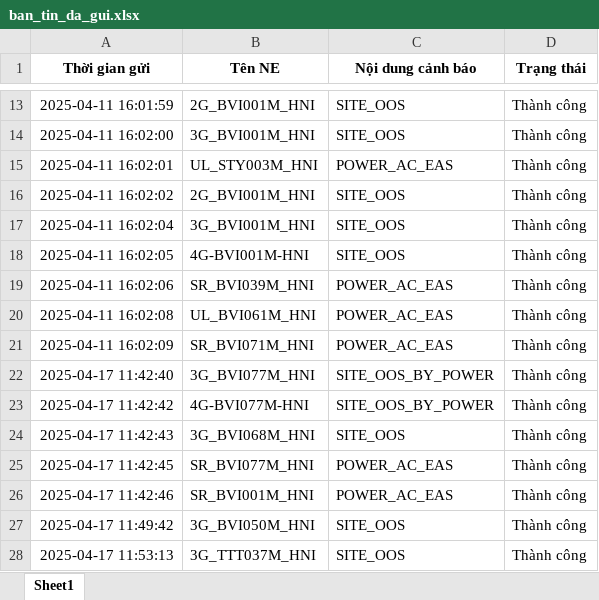
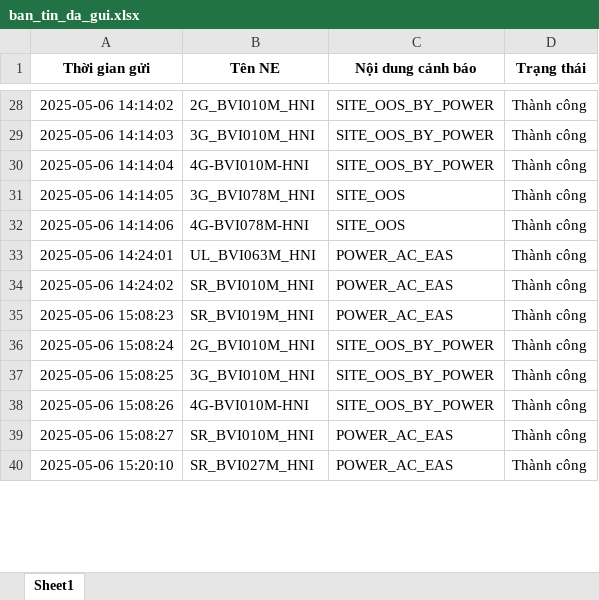
Before and after one commit to Dothinh2812/FMS-V2.0, an Excel workbook: log_message/ban_tin_da_gui.xlsx, sheet Sheet1, drawn as a sheet; only a part is shown, gaps mark what is left out; values as stored, in another font and other column widths than the file's, no borders; removed rows and columns are numbered as before the commit, all else as after; the diff covers the shown part only; the diff names each change by its address in the sheet, - before the commit and + after, or states it on an @@ line.

```diff
--- a/log_message/ban_tin_da_gui.xlsx (sheet Sheet1)
+++ b/log_message/ban_tin_da_gui.xlsx (sheet Sheet1)
-A28 (Thời gian gửi): 2025-04-11 16:01:59
+A28 (Thời gian gửi): 2025-05-06 14:14:02
-B28 (Tên NE): 2G_BVI001M_HNI
+B28 (Tên NE): 2G_BVI010M_HNI
-C28:C29 (Nội dung cảnh báo): SITE_OOS
+C28:C29 (Nội dung cảnh báo): SITE_OOS_BY_POWER
-A29 (Thời gian gửi): 2025-04-11 16:02:00
+A29 (Thời gian gửi): 2025-05-06 14:14:03
-B29 (Tên NE): 3G_BVI001M_HNI
+B29 (Tên NE): 3G_BVI010M_HNI
-row 15: 2025-04-11 16:02:01 | UL_STY003M_HNI | POWER_AC_EAS | Thành công
-A30 (Thời gian gửi): 2025-04-11 16:02:02
+A30 (Thời gian gửi): 2025-05-06 14:14:04
-B30 (Tên NE): 2G_BVI001M_HNI
+B30 (Tên NE): 4G-BVI010M-HNI
-C30 (Nội dung cảnh báo): SITE_OOS
+C30 (Nội dung cảnh báo): SITE_OOS_BY_POWER
-A31 (Thời gian gửi): 2025-04-11 16:02:04
+A31 (Thời gian gửi): 2025-05-06 14:14:05
-B31 (Tên NE): 3G_BVI001M_HNI
+B31 (Tên NE): 3G_BVI078M_HNI
-A32 (Thời gian gửi): 2025-04-11 16:02:05
+A32 (Thời gian gửi): 2025-05-06 14:14:06
-B32 (Tên NE): 4G-BVI001M-HNI
+B32 (Tên NE): 4G-BVI078M-HNI
-A33 (Thời gian gửi): 2025-04-11 16:02:06
+A33 (Thời gian gửi): 2025-05-06 14:24:01
-B33 (Tên NE): SR_BVI039M_HNI
+B33 (Tên NE): UL_BVI063M_HNI
-A34 (Thời gian gửi): 2025-04-11 16:02:08
+A34 (Thời gian gửi): 2025-05-06 14:24:02
-B34 (Tên NE): UL_BVI061M_HNI
+B34 (Tên NE): SR_BVI010M_HNI
-A35 (Thời gian gửi): 2025-04-11 16:02:09
+A35 (Thời gian gửi): 2025-05-06 15:08:23
-B35 (Tên NE): SR_BVI071M_HNI
+B35 (Tên NE): SR_BVI019M_HNI
+row 36: 2025-05-06 15:08:24 | 2G_BVI010M_HNI | SITE_OOS_BY_POWER | Thành công
-A37 (Thời gian gửi): 2025-04-17 11:42:40
+A37 (Thời gian gửi): 2025-05-06 15:08:25
-B37 (Tên NE): 3G_BVI077M_HNI
+B37 (Tên NE): 3G_BVI010M_HNI
-A38 (Thời gian gửi): 2025-04-17 11:42:42
+A38 (Thời gian gửi): 2025-05-06 15:08:26
-B38 (Tên NE): 4G-BVI077M-HNI
+B38 (Tên NE): 4G-BVI010M-HNI
-row 24: 2025-04-17 11:42:43 | 3G_BVI068M_HNI | SITE_OOS | Thành công
-A39 (Thời gian gửi): 2025-04-17 11:42:45
+A39 (Thời gian gửi): 2025-05-06 15:08:27
-B39 (Tên NE): SR_BVI077M_HNI
+B39 (Tên NE): SR_BVI010M_HNI
-A40 (Thời gian gửi): 2025-04-17 11:42:46
+A40 (Thời gian gửi): 2025-05-06 15:20:10
-B40 (Tên NE): SR_BVI001M_HNI
+B40 (Tên NE): SR_BVI027M_HNI
-row 27: 2025-04-17 11:49:42 | 3G_BVI050M_HNI | SITE_OOS | Thành công
-row 28: 2025-04-17 11:53:13 | 3G_TTT037M_HNI | SITE_OOS | Thành công
```
Also changed, not shown: 27 added rows, 7 removed rows and 23 edited cells elsewhere in this sheet, fms_data.xlsx, log_message/zalo_log.xlsx, 50 other files.
